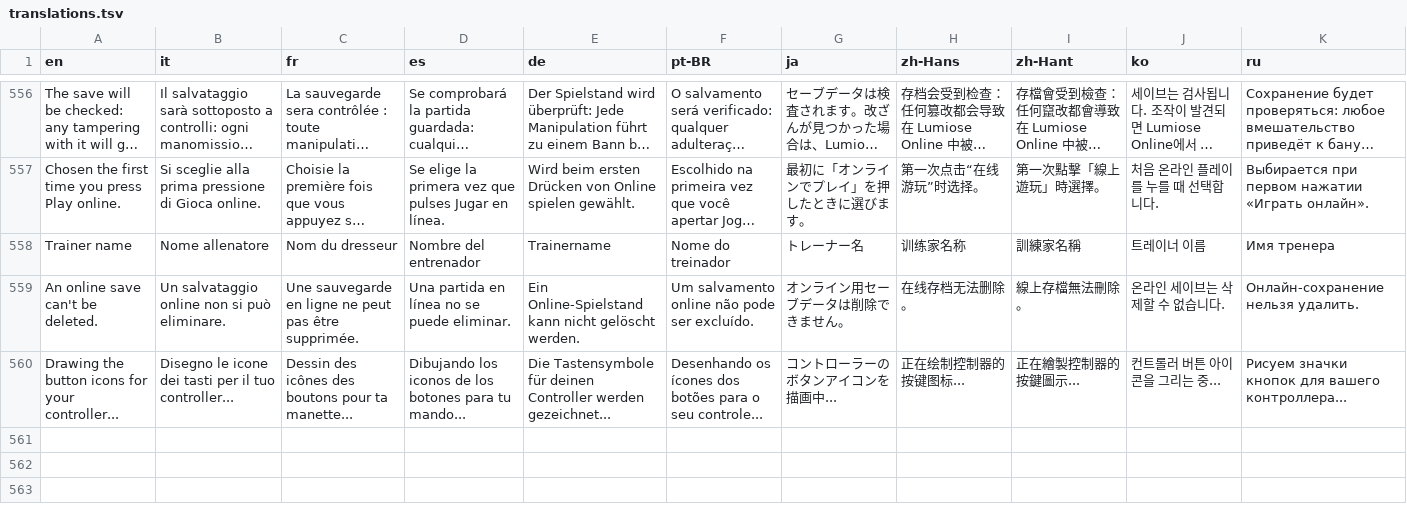
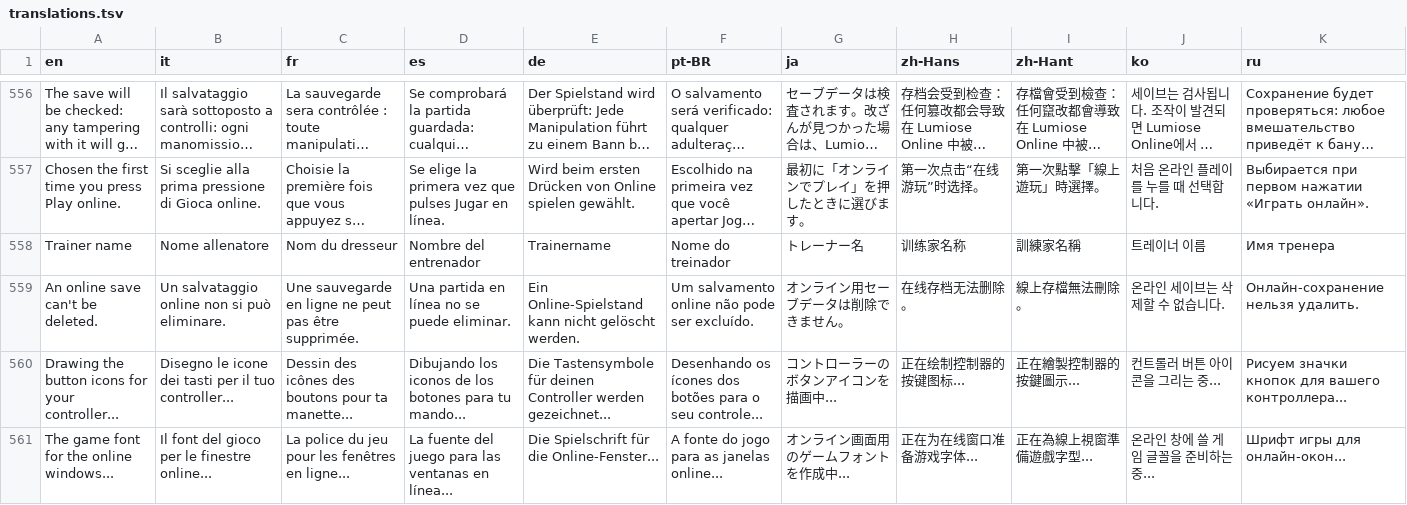
Before and after one commit to lucabravi/MonZaMac, a TSV file: i18n/translations.tsv, drawn as a sheet; only a part is shown, gaps mark what is left out; long unchanged cells end in …; the diff names each change by its address in the sheet, - before the commit and + after, or states it on an @@ line.

Commit message:
Lumiose Online: the game's UI font for the mod's windows
The mod asks nn::pl for type 'LUMI' (the game's UI font) once, when the game
starts. zaprompts --pictures reads UniversNextPro-Cond straight from the archive by
its path hash before anything else (else in its pass over every pack) and writes
textures/lumiose-ui.otf; pl.c hands it over (the standard font without it). Play
online waits while that font is being made. The tries of a pictures run count
apart from the made button icons' (a third run had stopped them).
tools/test_lumiose_pictures.py checks the font (and its fallback), the Pokemon
and item pictures on the player's game files; skipped without them.

```diff
--- a/i18n/translations.tsv
+++ b/i18n/translations.tsv
+row 561: The game font for the online windows... | Il font del gioco per le finestre online... | La police du jeu pour les fenêtres en ligne... | La fuente del juego para las ventanas en línea... | Die Spielschrift für die Online-Fenster... | A fonte do jogo para as janelas online... | オンライン画面用のゲームフォントを作成中... | 正在为在线窗口准备游戏字体... | 正在為線上視窗準備遊戲字型... | 온라인 창에 쓸 게임 글꼴을 준비하는 중... | Шрифт игры для онлайн-окон...
```
Also changed, not shown: i18n/catalog/es.tsv, i18n/catalog/fr.tsv, 15 other files.
